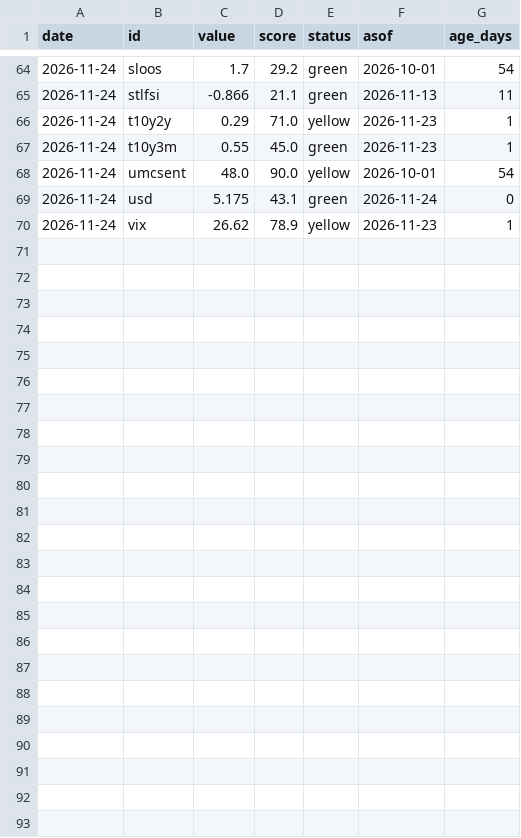
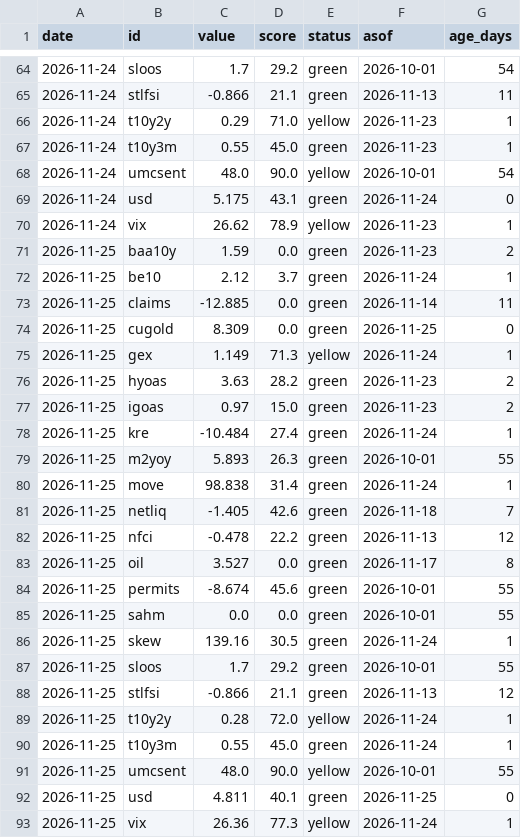
Before and after one commit to Jackpison/Market-Prism, a CSV file: data/history/indicators_log.csv, drawn as a sheet; only a part is shown, gaps mark what is left out; the diff names each change by its address in the sheet, - before the commit and + after, or states it on an @@ line.

```diff
--- a/data/history/indicators_log.csv
+++ b/data/history/indicators_log.csv
+row 71: 2026-11-25 | baa10y | 1.59 | 0.0 | green | 2026-11-23 | 2
+row 72: 2026-11-25 | be10 | 2.12 | 3.7 | green | 2026-11-24 | 1
+row 73: 2026-11-25 | claims | -12.885 | 0.0 | green | 2026-11-14 | 11
+row 74: 2026-11-25 | cugold | 8.309 | 0.0 | green | 2026-11-25 | 0
+row 75: 2026-11-25 | gex | 1.149 | 71.3 | yellow | 2026-11-24 | 1
+row 76: 2026-11-25 | hyoas | 3.63 | 28.2 | green | 2026-11-23 | 2
+row 77: 2026-11-25 | igoas | 0.97 | 15.0 | green | 2026-11-23 | 2
+row 78: 2026-11-25 | kre | -10.484 | 27.4 | green | 2026-11-24 | 1
+row 79: 2026-11-25 | m2yoy | 5.893 | 26.3 | green | 2026-10-01 | 55
+row 80: 2026-11-25 | move | 98.838 | 31.4 | green | 2026-11-24 | 1
+row 81: 2026-11-25 | netliq | -1.405 | 42.6 | green | 2026-11-18 | 7
+row 82: 2026-11-25 | nfci | -0.478 | 22.2 | green | 2026-11-13 | 12
+row 83: 2026-11-25 | oil | 3.527 | 0.0 | green | 2026-11-17 | 8
+row 84: 2026-11-25 | permits | -8.674 | 45.6 | green | 2026-10-01 | 55
+row 85: 2026-11-25 | sahm | 0.0 | 0.0 | green | 2026-10-01 | 55
+row 86: 2026-11-25 | skew | 139.16 | 30.5 | green | 2026-11-24 | 1
+row 87: 2026-11-25 | sloos | 1.7 | 29.2 | green | 2026-10-01 | 55
+row 88: 2026-11-25 | stlfsi | -0.866 | 21.1 | green | 2026-11-13 | 12
+row 89: 2026-11-25 | t10y2y | 0.28 | 72.0 | yellow | 2026-11-24 | 1
+row 90: 2026-11-25 | t10y3m | 0.55 | 45.0 | green | 2026-11-24 | 1
+row 91: 2026-11-25 | umcsent | 48.0 | 90.0 | yellow | 2026-10-01 | 55
+row 92: 2026-11-25 | usd | 4.811 | 40.1 | green | 2026-11-25 | 0
+row 93: 2026-11-25 | vix | 26.36 | 77.3 | yellow | 2026-11-24 | 1
```
Also changed, not shown: data/history/composite_daily.csv, data/history/sources_log.csv, 57 other files.
